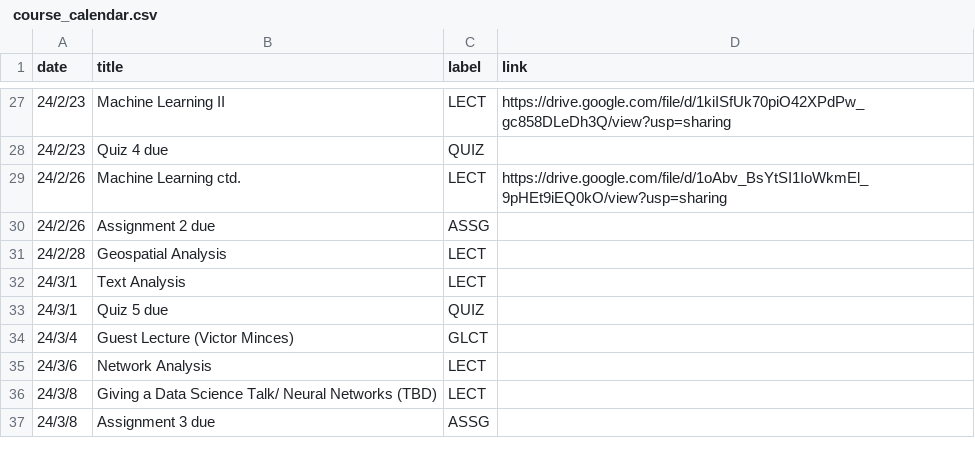
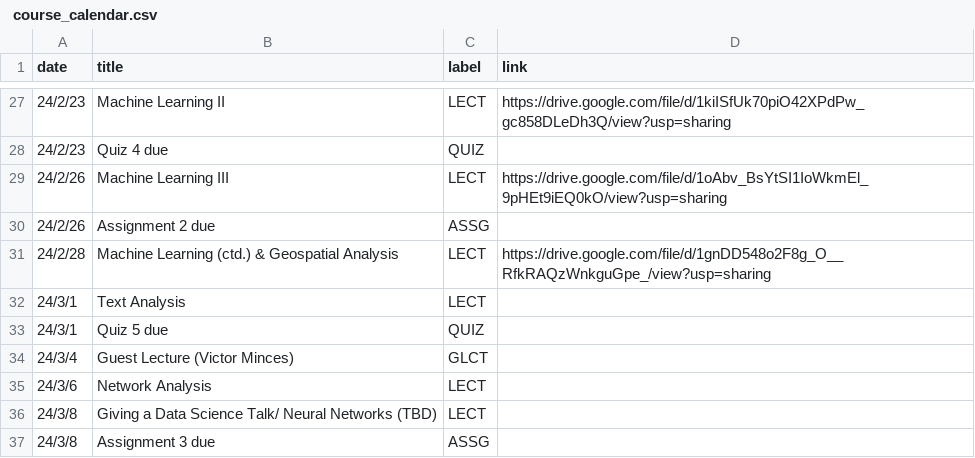
Before and after one commit to mkhosla-ucsd/cogs138, a CSV file: _data/wi24/ course_calendar.csv, drawn as a sheet; only a part is shown, gaps mark what is left out.

```diff
--- a/_data/wi24/ course_calendar.csv
+++ b/_data/wi24/ course_calendar.csv
@@ -28,5 +28,5 @@ date,title,label,link
 24/2/23,Quiz 4 due,QUIZ,
-24/2/26,Machine Learning ctd.,LECT,https://drive.google.com/file/d/1oAbv_BsYtSI1IoWkmEl_9pHEt9iEQ0kO/view?usp=sharing
+24/2/26,Machine Learning III,LECT,https://drive.google.com/file/d/1oAbv_BsYtSI1IoWkmEl_9pHEt9iEQ0kO/view?usp=sharing
 24/2/26,Assignment 2 due,ASSG,
-24/2/28,Geospatial Analysis,LECT,
+24/2/28,Machine Learning (ctd.) & Geospatial Analysis,LECT,https://drive.google.com/file/d/1gnDD548o2F8g_O__RfkRAQzWnkguGpe_/view?usp=sharing
 24/3/1,Text Analysis ,LECT,
```
Also changed, not shown: 2 other files.
